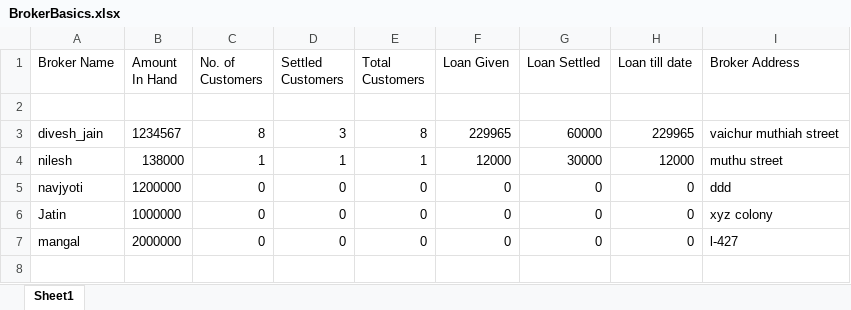
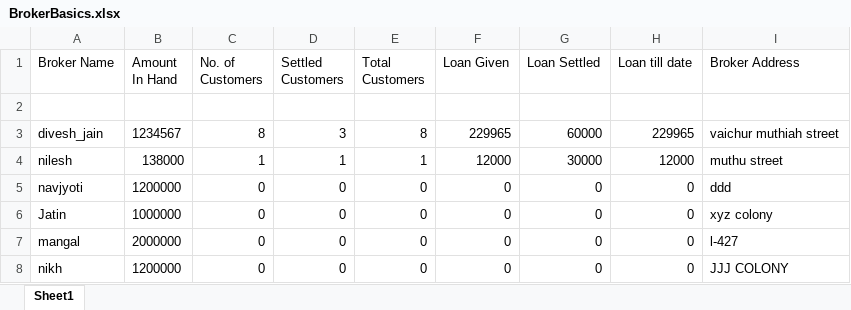
Before and after one commit to diveshlunker/Finance-Software, an Excel workbook: Database/BrokerBasics.xlsx, sheet Sheet1, drawn as a sheet; values as stored, in another font and other column widths than the file's, no borders; the diff names each change by its address in the sheet, - before the commit and + after, or states it on an @@ line.

```diff
--- a/Database/BrokerBasics.xlsx (sheet Sheet1)
+++ b/Database/BrokerBasics.xlsx (sheet Sheet1)
+row 8: nikh | 1200000 | 0 | 0 | 0 | 0 | 0 | 0 | JJJ COLONY
```
Also changed, not shown: Database/CustomerCharts/f1ea9692-1efa-11ea-abd9-db84c14c82c2.xlsx, Database/newLoan.xlsx, 3 other files.
